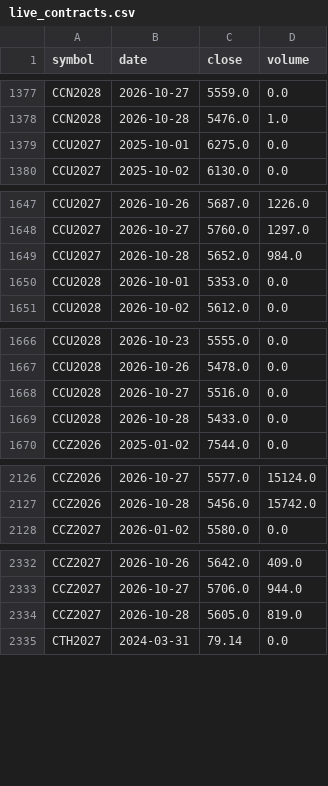
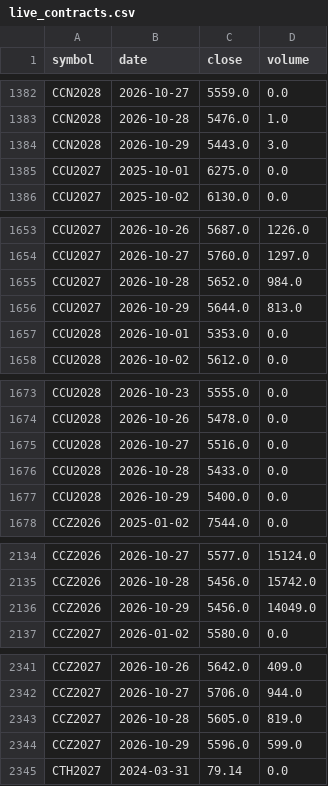
Before and after one commit to BMR-Com/cftc-cot-full, a CSV file: data/softs/live_contracts.csv, drawn as a sheet; only a part is shown, gaps mark what is left out; the diff covers the shown part only; the diff names each change by its address in the sheet, - before the commit and + after, or states it on an @@ line.

```diff
--- a/data/softs/live_contracts.csv
+++ b/data/softs/live_contracts.csv
+row 1384: CCN2028 | 2026-10-29 | 5443.0 | 3.0
+row 1656: CCU2027 | 2026-10-29 | 5644.0 | 813.0
+row 1677: CCU2028 | 2026-10-29 | 5400.0 | 0.0
+row 2136: CCZ2026 | 2026-10-29 | 5456.0 | 14049.0
+row 2344: CCZ2027 | 2026-10-29 | 5596.0 | 599.0
```
Also changed, not shown: 29 added rows and 10 edited cells elsewhere in this file, 1 other file.
